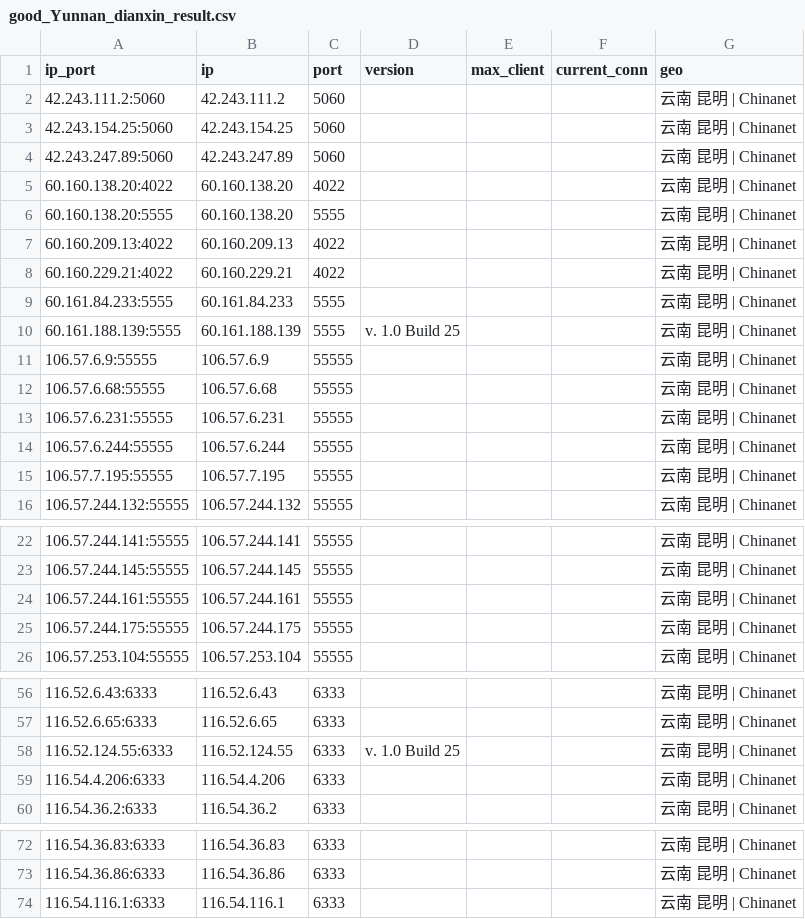
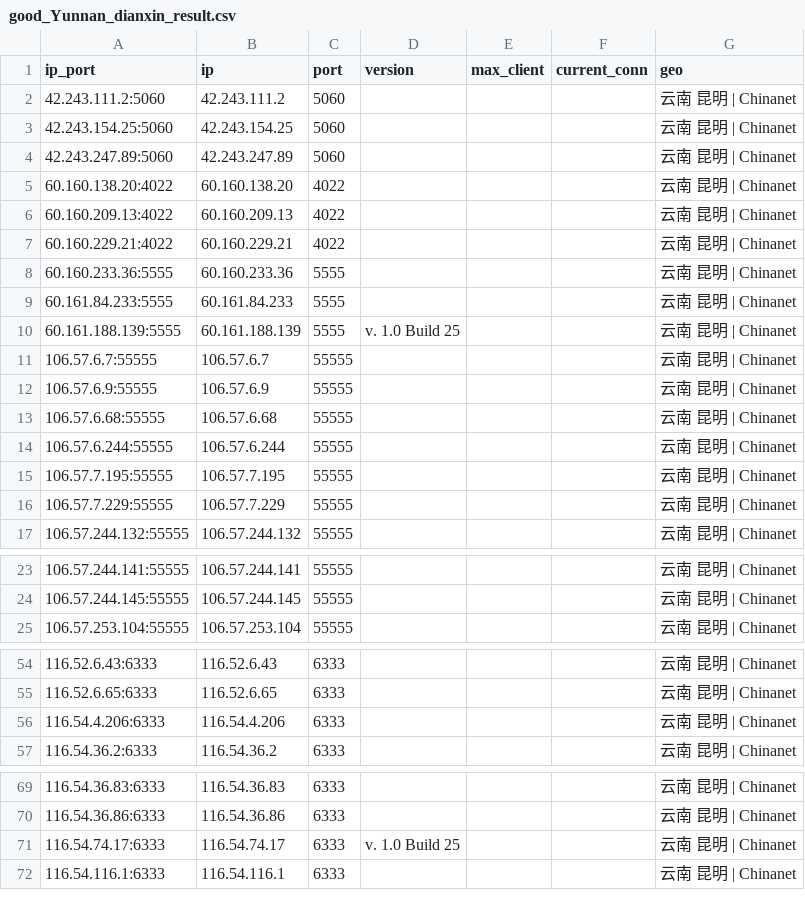
Before and after one commit to ykfy1/yndx, a CSV file: ip/good_Yunnan_dianxin_result.csv, drawn as a sheet; only a part is shown, gaps mark what is left out; removed rows and columns are numbered as before the commit, all else as after; the diff covers the shown part only; the diff names each change by its address in the sheet, - before the commit and + after, or states it on an @@ line.

```diff
--- a/ip/good_Yunnan_dianxin_result.csv
+++ b/ip/good_Yunnan_dianxin_result.csv
-row 6: 60.160.138.20:5555 | 60.160.138.20 | 5555 |  |  |  | 云南 昆明 | Chinanet
+row 8: 60.160.233.36:5555 | 60.160.233.36 | 5555 |  |  |  | 云南 昆明 | Chinanet
+row 11: 106.57.6.7:55555 | 106.57.6.7 | 55555 |  |  |  | 云南 昆明 | Chinanet
-row 13: 106.57.6.231:55555 | 106.57.6.231 | 55555 |  |  |  | 云南 昆明 | Chinanet
+row 16: 106.57.7.229:55555 | 106.57.7.229 | 55555 |  |  |  | 云南 昆明 | Chinanet
-row 24: 106.57.244.161:55555 | 106.57.244.161 | 55555 |  |  |  | 云南 昆明 | Chinanet
-row 25: 106.57.244.175:55555 | 106.57.244.175 | 55555 |  |  |  | 云南 昆明 | Chinanet
-row 58: 116.52.124.55:6333 | 116.52.124.55 | 6333 | v. 1.0 Build 25 |  |  | 云南 昆明 | Chinanet
+row 71: 116.54.74.17:6333 | 116.54.74.17 | 6333 | v. 1.0 Build 25 |  |  | 云南 昆明 | Chinanet
```
Also changed, not shown: 1 removed row elsewhere in this file, 5 other files.
